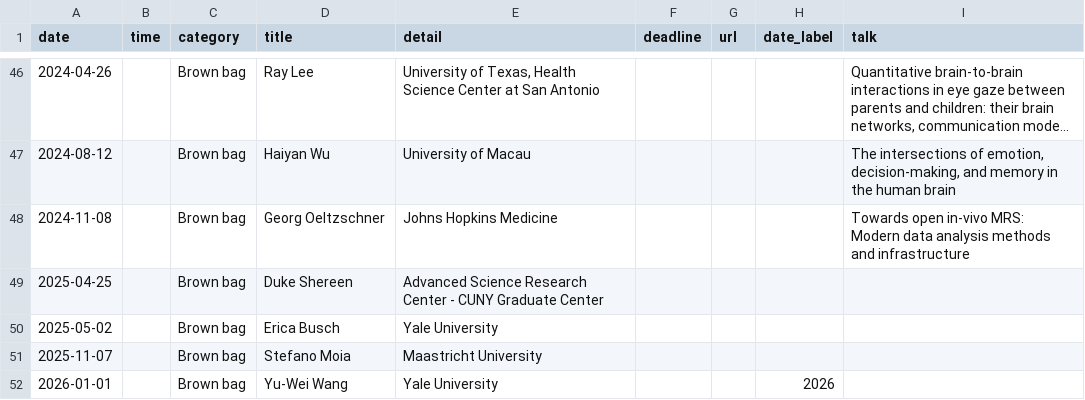
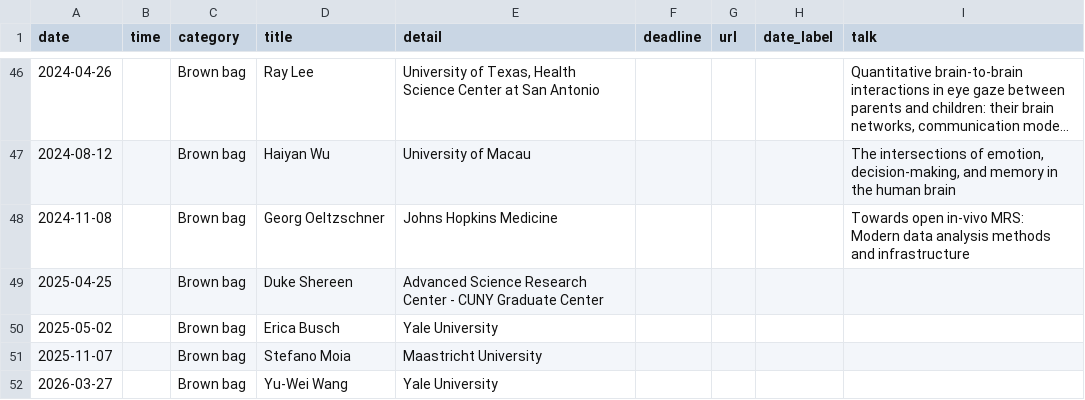
Before and after one commit to dbic/dbic.github.io, a CSV file: brown_bag_history.csv, drawn as a sheet; only a part is shown, gaps mark what is left out; long unchanged cells end in ….

Commit message:
typo fix

```diff
--- a/brown_bag_history.csv
+++ b/brown_bag_history.csv
@@ -51,2 +51,2 @@ date,time,category,title,detail,deadline,url,date_label,talk
 2025-11-07,,Brown bag,Stefano Moia,Maastricht University,,,,
-2026-01-01,,Brown bag,Yu-Wei Wang,Yale University,,,2026,
+2026-03-27,,Brown bag,Yu-Wei Wang,Yale University,,,,
```
